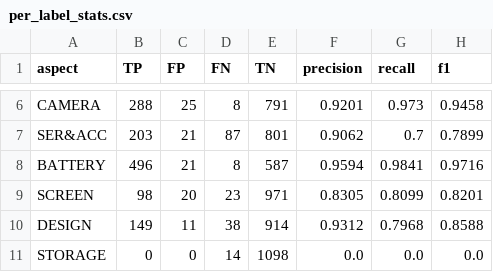
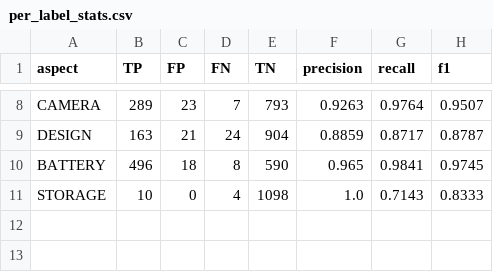
Before and after one commit to phansytu/absa-vi-phone, a CSV file: outputs/analysis_phobert/metrics/per_label_stats.csv, drawn as a sheet; only a part is shown, gaps mark what is left out; removed rows and columns are numbered as before the commit, all else as after; the diff covers the shown part only; the diff names each change by its address in the sheet, - before the commit and + after, or states it on an @@ line.

```diff
--- a/outputs/analysis_phobert/metrics/per_label_stats.csv
+++ b/outputs/analysis_phobert/metrics/per_label_stats.csv
-B8 (TP): 288
+B8 (TP): 289
-C8 (FP): 25
+C8 (FP): 23
-D8 (FN): 8
+D8 (FN): 7
-E8 (TN): 791
+E8 (TN): 793
-F8 (precision): 0.9201
+F8 (precision): 0.9263
-G8 (recall): 0.973
+G8 (recall): 0.9764
-H8 (f1): 0.9458
+H8 (f1): 0.9507
-row 7: SER&ACC | 203 | 21 | 87 | 801 | 0.9062 | 0.7 | 0.7899
+row 9: DESIGN | 163 | 21 | 24 | 904 | 0.8859 | 0.8717 | 0.8787
-C10 (FP): 21
+C10 (FP): 18
-E10 (TN): 587
+E10 (TN): 590
-F10 (precision): 0.9594
+F10 (precision): 0.965
-H10 (f1): 0.9716
+H10 (f1): 0.9745
-row 9: SCREEN | 98 | 20 | 23 | 971 | 0.8305 | 0.8099 | 0.8201
-row 10: DESIGN | 149 | 11 | 38 | 914 | 0.9312 | 0.7968 | 0.8588
-B11 (TP): 0
+B11 (TP): 10
-D11 (FN): 14
+D11 (FN): 4
-F11 (precision): 0.0
+F11 (precision): 1.0
-G11 (recall): 0.0
+G11 (recall): 0.7143
-H11 (f1): 0.0
+H11 (f1): 0.8333
```
Also changed, not shown: 2 added rows and 25 edited cells elsewhere in this file, outputs/analysis_baseline/errors/contrasting_sentiment.csv, outputs/analysis_phobert/errors/contrasting_sentiment.csv, 40 other files.
